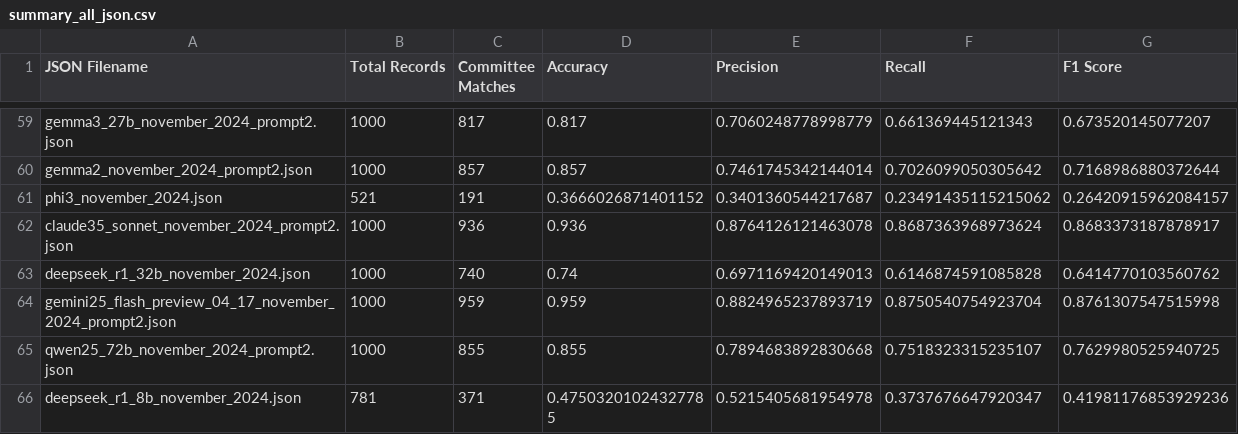
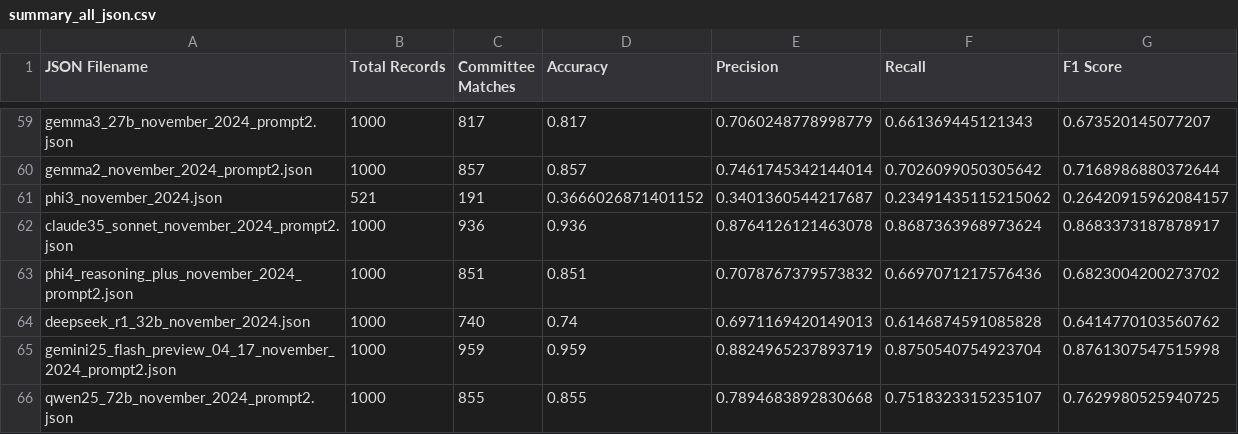
Before and after one commit to NHagar/LLM-Extraction-Challenge, a CSV file: fundraising-emails/summary_all_json.csv, drawn as a sheet; only a part is shown, gaps mark what is left out; the shorter side is filled out with more unchanged rows.

```diff
--- a/fundraising-emails/summary_all_json.csv
+++ b/fundraising-emails/summary_all_json.csv
@@ -62,2 +62,3 @@ phi3_november_2024.json,521,191,0.3666026871401152,0.3401360544217687,0.23491435
 claude35_sonnet_november_2024_prompt2.json,1000,936,0.936,0.8764126121463078,0.8687363968973624,0.8683373187878917
+phi4_reasoning_plus_november_2024_prompt2.json,1000,851,0.851,0.7078767379573832,0.6697071217576436,0.6823004200273702
 deepseek_r1_32b_november_2024.json,1000,740,0.74,0.6971169420149013,0.6146874591085828,0.6414770103560762
```
Also changed, not shown: fundraising-emails/evals/model_performance_summary.csv, 2 other files.
